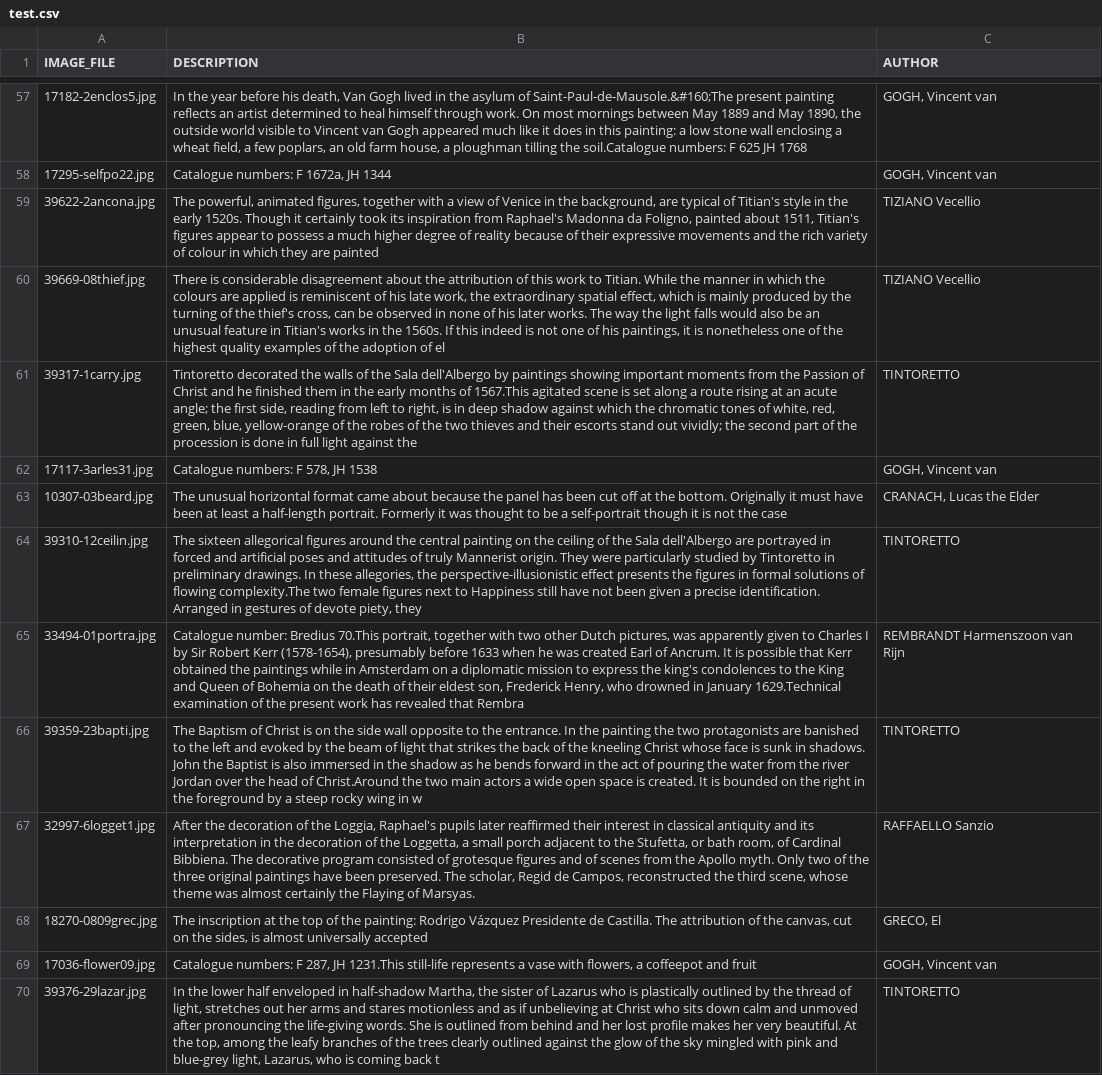
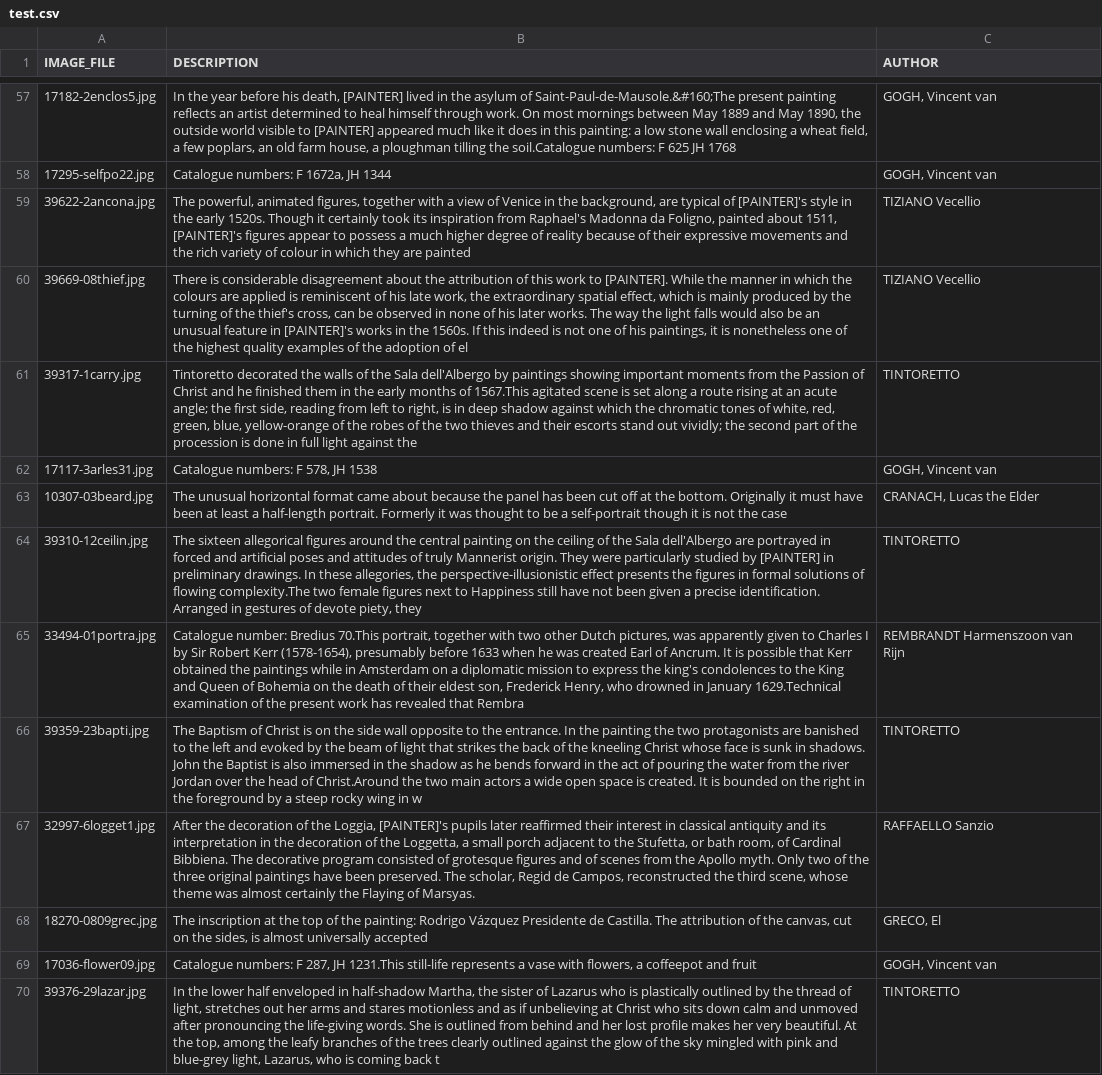
Before and after one commit to reascr/Multimodal_Painter_Attribution, a CSV file: data/test.csv, drawn as a sheet; only a part is shown, gaps mark what is left out; the diff covers the shown part only; the diff names each change by its address in the sheet, - before the commit and + after, or states it on an @@ line.

```diff
--- a/data/test.csv
+++ b/data/test.csv
-B57 (DESCRIPTION): …his death, Van Gogh lived in the asylum of Saint-Paul-de-Mausole.&#160;The present painting reflects an artist determined to heal himself through work. On most mornings between May 1889 and May 1890, the outside world visible to Vincent van Gogh appeared much…
+B57 (DESCRIPTION): …his death, [PAINTER] lived in the asylum of Saint-Paul-de-Mausole.&#160;The present painting reflects an artist determined to heal himself through work. On most mornings between May 1889 and May 1890, the outside world visible to [PAINTER] appeared much…
-B59 (DESCRIPTION): …typical of Titian's style in the early 1520s. Though it certainly took its inspiration from Raphael's Madonna da Foligno, painted about 1511, Titian's figures appear…
+B59 (DESCRIPTION): …typical of [PAINTER]'s style in the early 1520s. Though it certainly took its inspiration from Raphael's Madonna da Foligno, painted about 1511, [PAINTER]'s figures appear…
-B60 (DESCRIPTION): …work to Titian. While the manner in which the colours are applied is reminiscent of his late work, the extraordinary spatial effect, which is mainly produced by the turning of the thief's cross, can be observed in none of his later works. The way the light falls would also be an unusual feature in Titian's works in…
+B60 (DESCRIPTION): …work to [PAINTER]. While the manner in which the colours are applied is reminiscent of his late work, the extraordinary spatial effect, which is mainly produced by the turning of the thief's cross, can be observed in none of his later works. The way the light falls would also be an unusual feature in [PAINTER]'s works in…
-B64 (DESCRIPTION): …studied by Tintoretto in preliminary…
+B64 (DESCRIPTION): …studied by [PAINTER] in preliminary…
-B67 (DESCRIPTION): …the Loggia, Raphael's pupils later…
+B67 (DESCRIPTION): …the Loggia, [PAINTER]'s pupils later…
```
Also changed, not shown: 50 edited cells elsewhere in this file, data/train.csv, data/val.csv, 1 other file.
